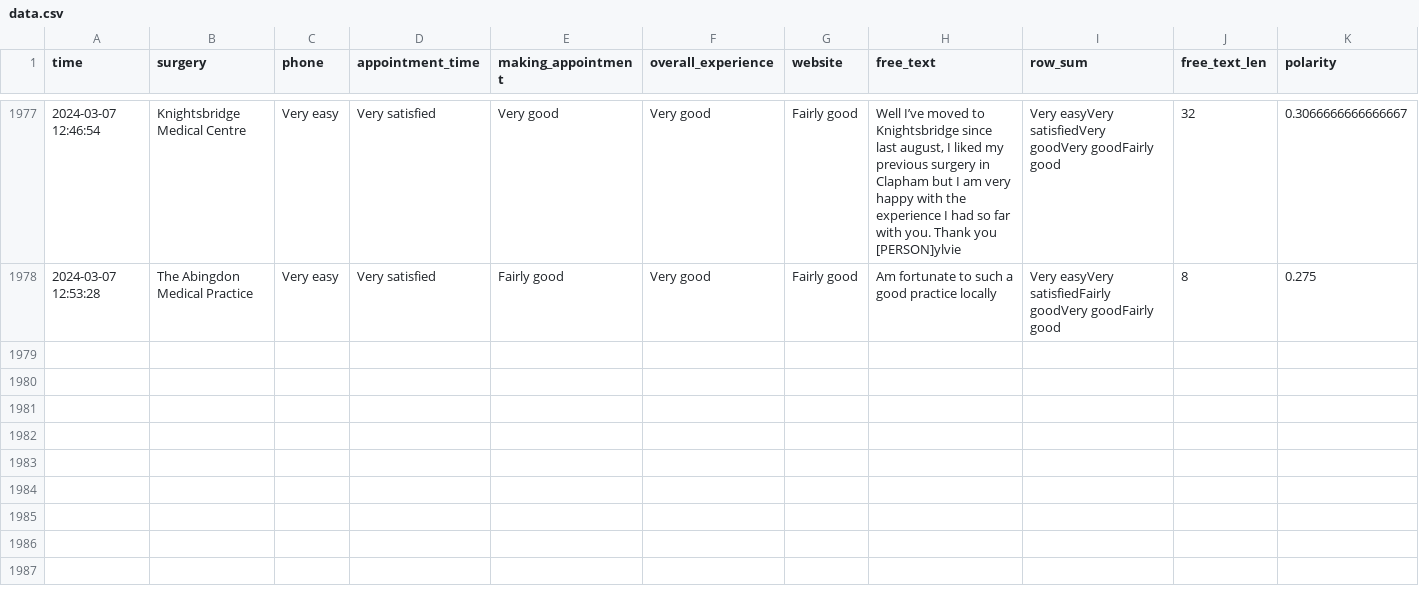
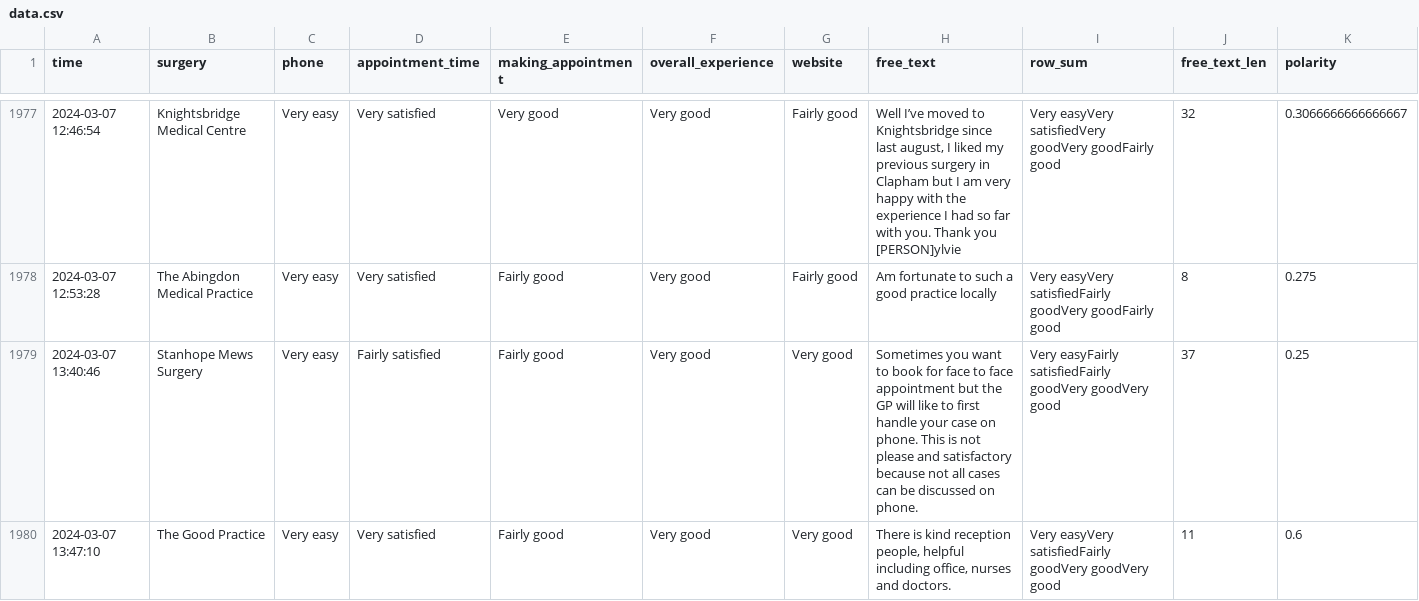
Before and after one commit to janduplessis883/gp-patient-survey, a CSV file: gp_patient_survey/data/data.csv, drawn as a sheet; only a part is shown, gaps mark what is left out; rows hold the shown columns only; the diff names each change by its address in the sheet, - before the commit and + after, or states it on an @@ line.

```diff
--- a/gp_patient_survey/data/data.csv
+++ b/gp_patient_survey/data/data.csv
+row 1979: 2024-03-07 13:40:46 | Stanhope Mews Surgery | Very easy | Fairly satisfied | Fairly good | Very good | Very good | Sometimes you want to book for face to face appointment but the GP will like to first handle your case on phone. This is not please and satisfactory because not all cases can be discussed on phone. | Very easyFairly satisfiedFairly goodVery goodVery good | 37 | 0.25
+row 1980: 2024-03-07 13:47:10 | The Good Practice | Very easy | Very satisfied | Fairly good | Very good | Very good | There is kind reception people, helpful including office, nurses and doctors. | Very easyVery satisfiedFairly goodVery goodVery good | 11 | 0.6
```
Also changed, not shown: 1 other file.
